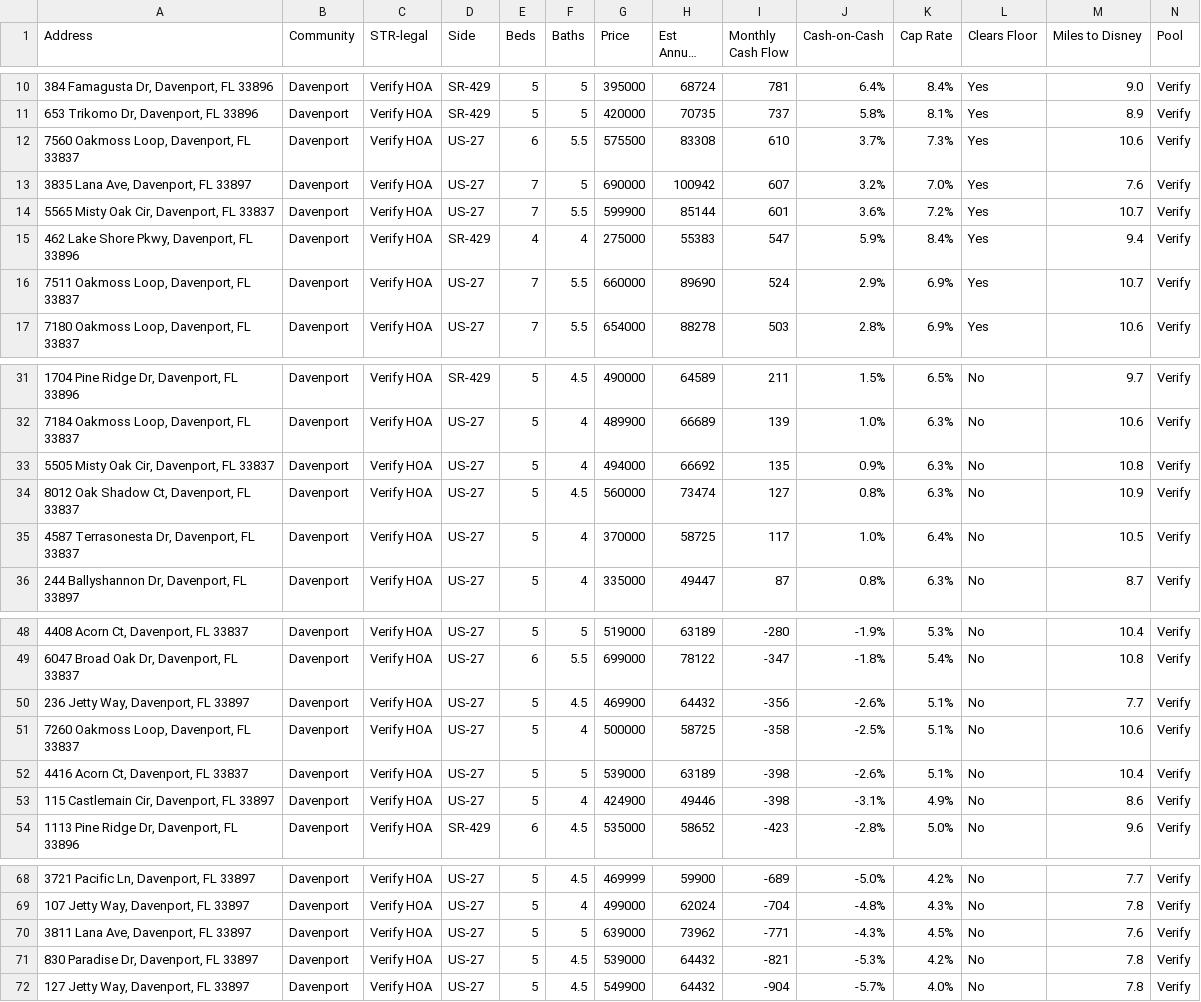
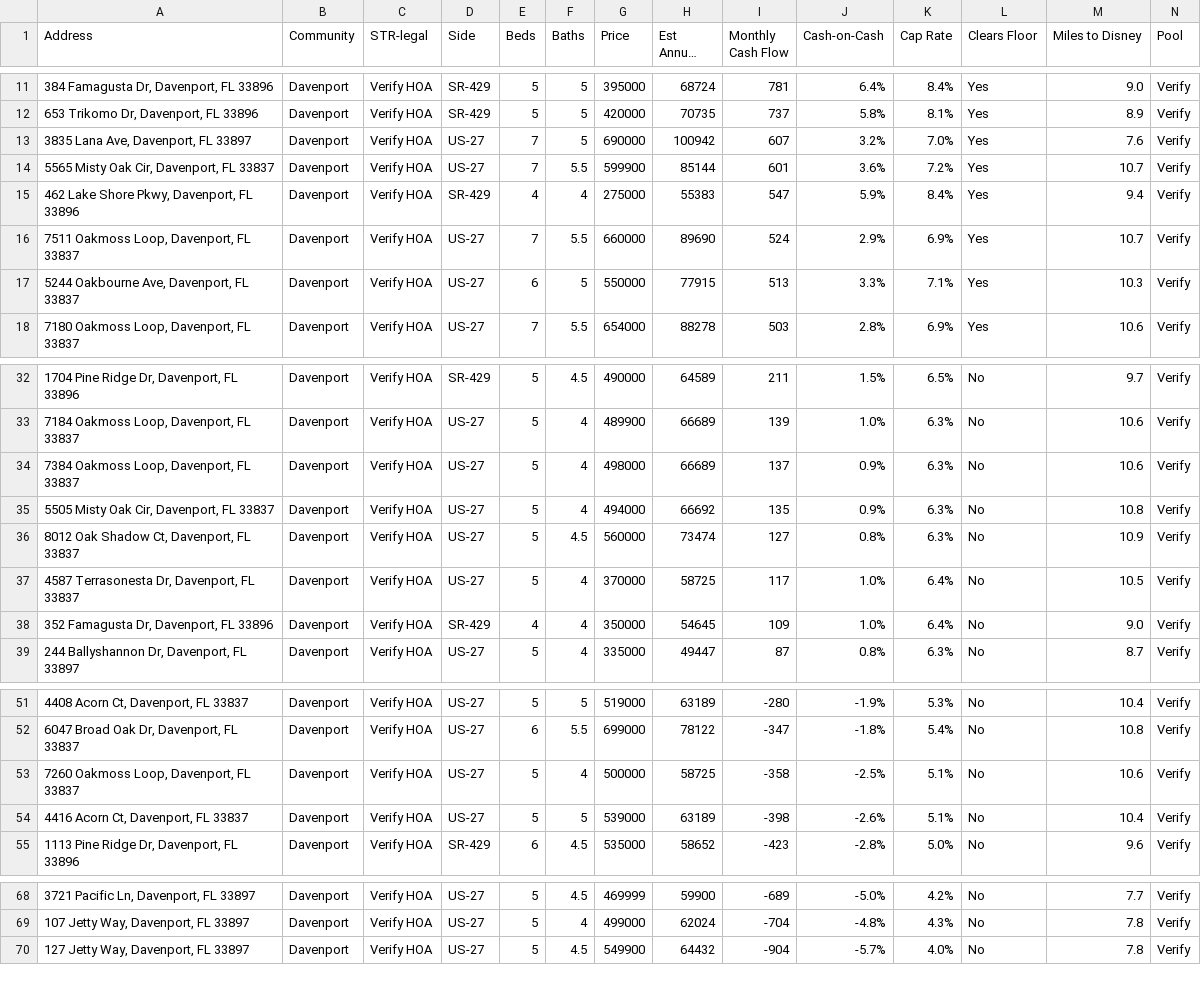
Before and after one commit to mjleo478/str-agent, a CSV file: listings.csv, drawn as a sheet; only a part is shown, gaps mark what is left out; long unchanged cells end in …; removed rows and columns are numbered as before the commit, all else as after; rows hold the shown columns only; the diff covers the shown part only; the diff names each change by its address in the sheet, - before the commit and + after, or states it on an @@ line.

Commit message:
Update live listings

```diff
--- a/listings.csv
+++ b/listings.csv
-row 12: 7560 Oakmoss Loop, Davenport, FL 33837 | Davenport | Verify HOA | US-27 | 6 | 5.5 | 575500 | 83308 | 610 | 3.7% | 7.3% | Yes | 10.6 | Verify
+row 17: 5244 Oakbourne Ave, Davenport, FL 33837 | Davenport | Verify HOA | US-27 | 6 | 5 | 550000 | 77915 | 513 | 3.3% | 7.1% | Yes | 10.3 | Verify
+row 34: 7384 Oakmoss Loop, Davenport, FL 33837 | Davenport | Verify HOA | US-27 | 5 | 4 | 498000 | 66689 | 137 | 0.9% | 6.3% | No | 10.6 | Verify
+row 38: 352 Famagusta Dr, Davenport, FL 33896 | Davenport | Verify HOA | SR-429 | 4 | 4 | 350000 | 54645 | 109 | 1.0% | 6.4% | No | 9.0 | Verify
-row 50: 236 Jetty Way, Davenport, FL 33897 | Davenport | Verify HOA | US-27 | 5 | 4.5 | 469900 | 64432 | -356 | -2.6% | 5.1% | No | 7.7 | Verify
-row 53: 115 Castlemain Cir, Davenport, FL 33897 | Davenport | Verify HOA | US-27 | 5 | 4 | 424900 | 49446 | -398 | -3.1% | 4.9% | No | 8.6 | Verify
-row 70: 3811 Lana Ave, Davenport, FL 33897 | Davenport | Verify HOA | US-27 | 5 | 5 | 639000 | 73962 | -771 | -4.3% | 4.5% | No | 7.6 | Verify
-row 71: 830 Paradise Dr, Davenport, FL 33897 | Davenport | Verify HOA | US-27 | 5 | 4.5 | 539000 | 64432 | -821 | -5.3% | 4.2% | No | 7.8 | Verify
```
Also changed, not shown: 1 added row and 1 removed row elsewhere in this file, 2 other files.
